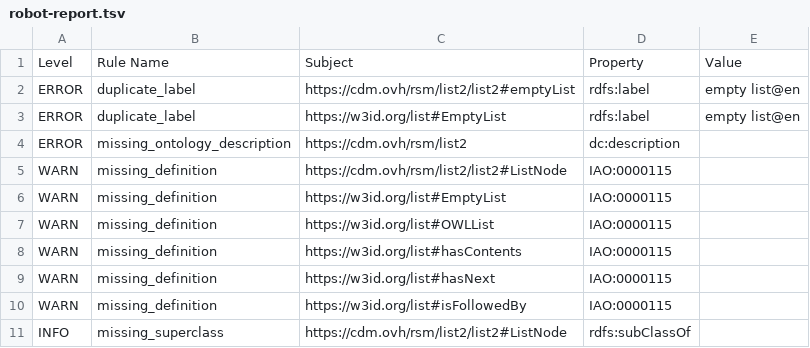
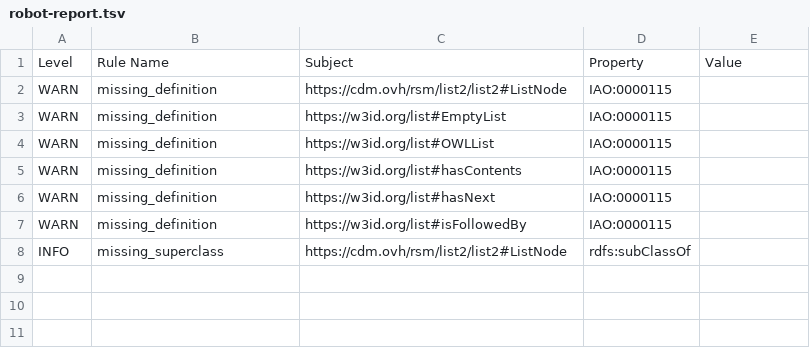
Before and after one commit to UICrail/RSM-List, a TSV file: reports/robot-report.tsv, drawn as a sheet; the diff names each change by its address in the sheet, - before the commit and + after, or states it on an @@ line.

```diff
--- a/reports/robot-report.tsv
+++ b/reports/robot-report.tsv
-row 2: ERROR | duplicate_label | https://cdm.ovh/rsm/list2/list2#emptyList | rdfs:label | empty list@en
-row 3: ERROR | duplicate_label | https://w3id.org/list#EmptyList | rdfs:label | empty list@en
-row 4: ERROR | missing_ontology_description | https://cdm.ovh/rsm/list2 | dc:description
```
Also changed, not shown: 2 other files.
